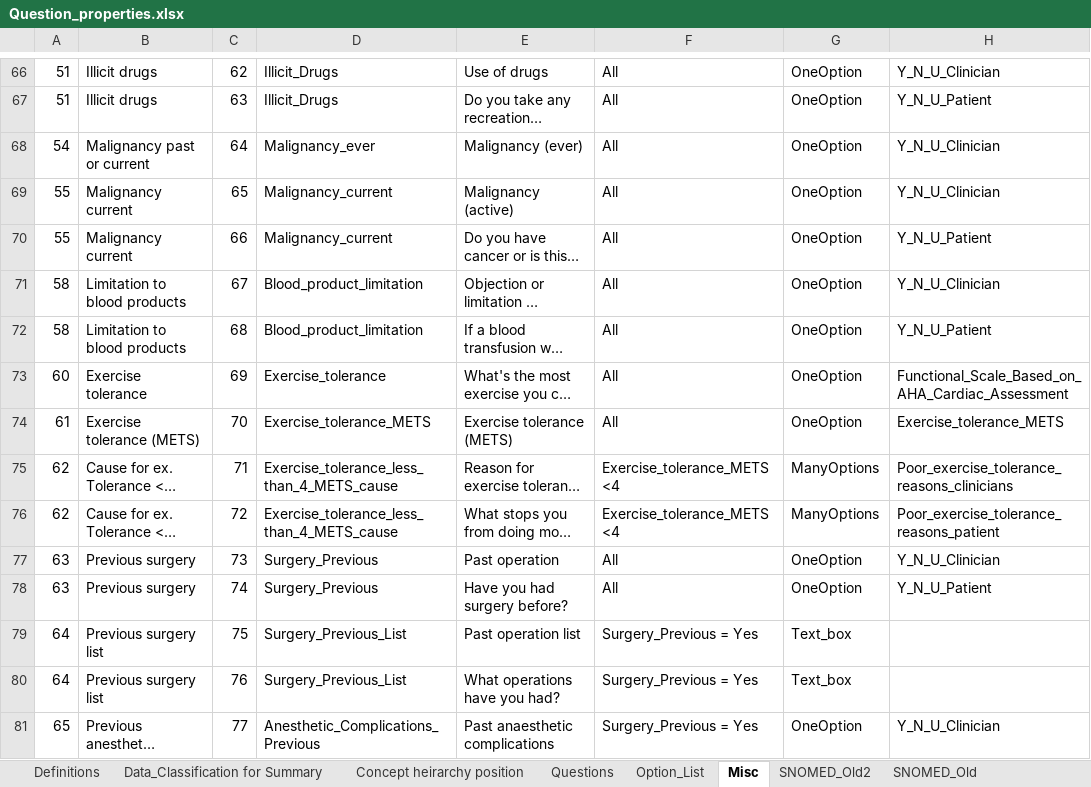
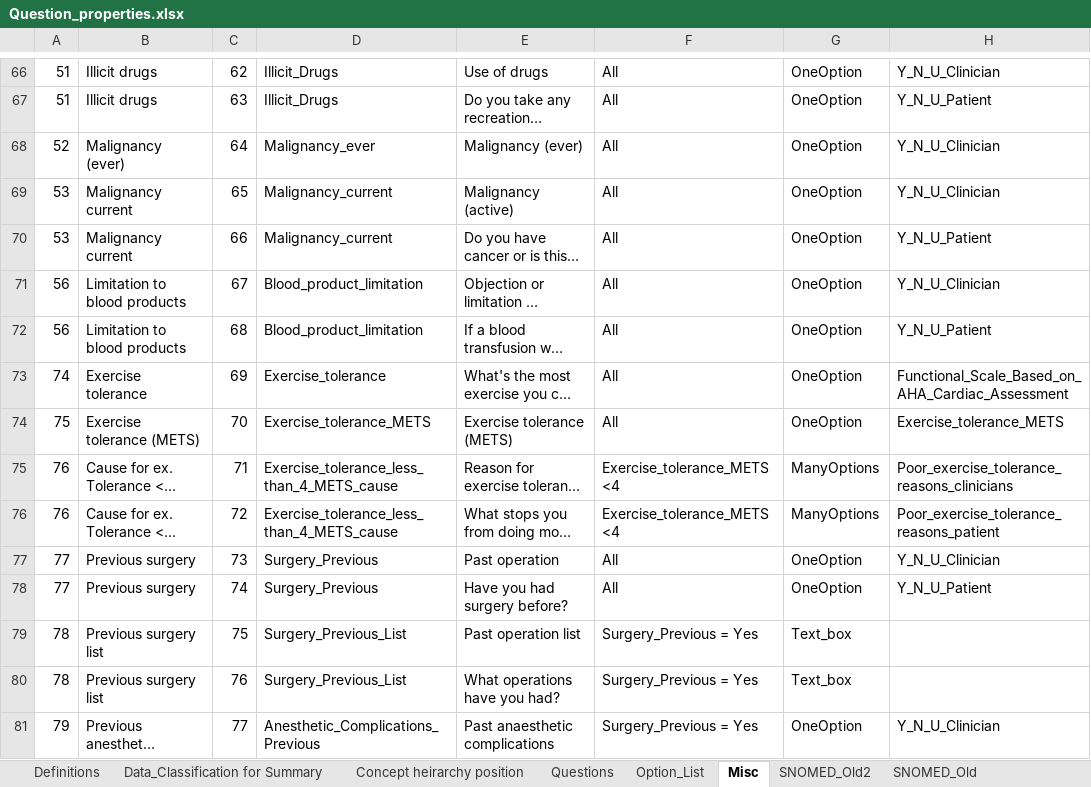
Before and after one commit to dbelavy/periop_open, an Excel workbook: spreadsheet/Question_properties.xlsx, sheet Misc, drawn as a sheet; only a part is shown, gaps mark what is left out; long unchanged cells end in …; values as stored, in another font and other column widths than the file's, no borders; charts and pictures not drawn; the diff covers the shown part only; the diff names each change by its address in the sheet, - before the commit and + after, or states it on an @@ line.

```diff
--- a/spreadsheet/Question_properties.xlsx (sheet Misc)
+++ b/spreadsheet/Question_properties.xlsx (sheet Misc)
-A68: 54
+A68: 52
-B68: Malignancy past or current
+B68: Malignancy (ever)
-A69:A70: 55
+A69:A70: 53
-A71:A72: 58
+A71:A72: 56
-A73: 60
+A73: 74
-A74: 61
+A74: 75
-A75:A76: 62
+A75:A76: 76
-A77:A78: 63
+A77:A78: 77
-A79:A80: 64
+A79:A80: 78
-A81: 65
+A81: 79
```
Also changed, not shown: 173 edited cells elsewhere in this sheet, sheet Questions, sheet Concept heirarchy position, sheet Option_List, formulas that keep their value.
